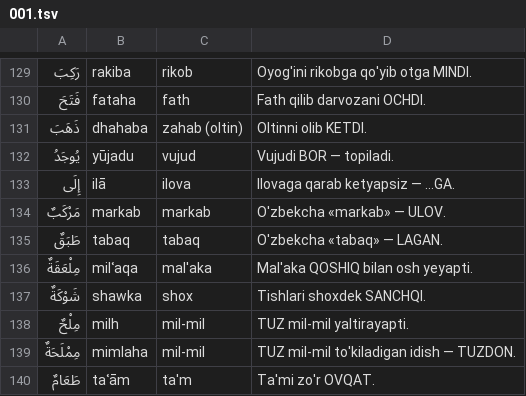
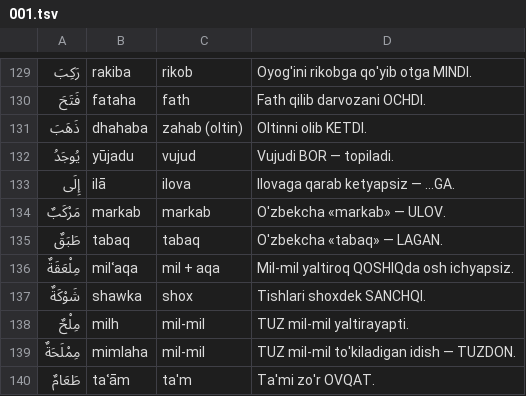
Before and after one commit to nazokat777/learn-arabic-easily, a TSV file: app/tool/ilgak/001.tsv, drawn as a sheet; only a part is shown, gaps mark what is left out.

```diff
--- a/app/tool/ilgak/001.tsv
+++ b/app/tool/ilgak/001.tsv
@@ -135,3 +135,3 @@
 طَبَقٌ	tabaq	tabaq	O'zbekcha «tabaq» — LAGAN.
-مِلْعَقَةٌ	milʿaqa	mal'aka	Mal'aka QOSHIQ bilan osh yeyapti.
+مِلْعَقَةٌ	milʿaqa	mil + aqa	Mil-mil yaltiroq QOSHIQda osh ichyapsiz.
 شَوْكَةٌ	shawka	shox	Tishlari shoxdek SANCHQI.
```
Also changed, not shown: app/tool/ilgak/002.tsv, app/tool/ilgak/003.tsv, 9 other files.
